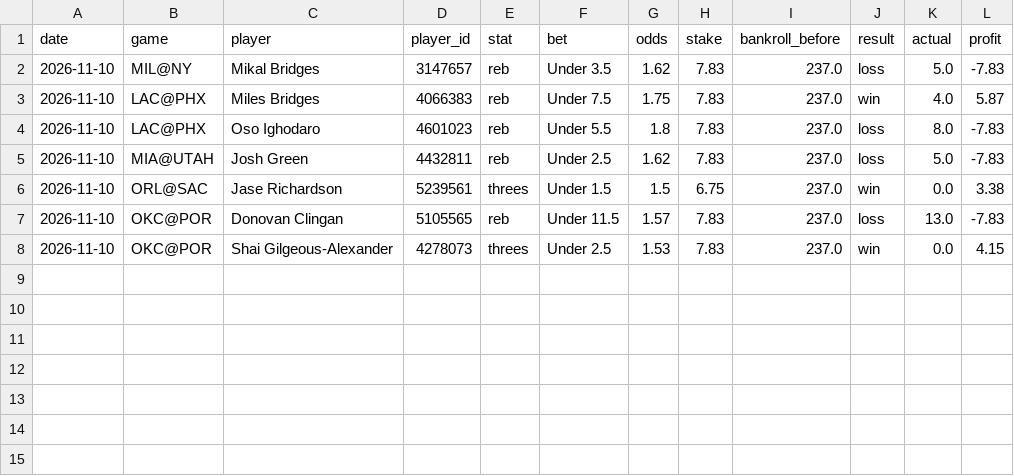
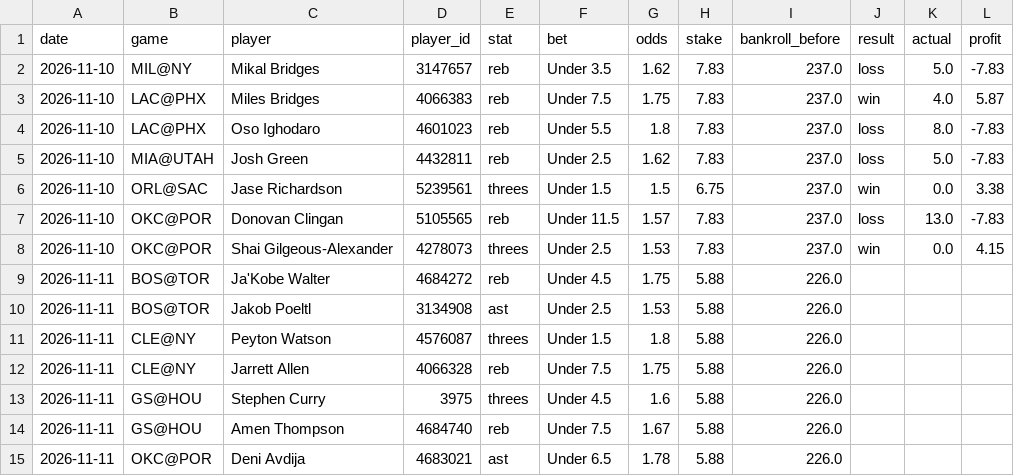
Before and after one commit to stevelevesque12-pixel/trading-strategies, a CSV file: sports/nba_props/real_bets.csv, drawn as a sheet.

```diff
--- a/sports/nba_props/real_bets.csv
+++ b/sports/nba_props/real_bets.csv
@@ -8 +8,8 @@ date,game,player,player_id,stat,bet,odds,stake,bankroll_before,result,actual,pro
 2026-11-10,OKC@POR,Shai Gilgeous-Alexander,4278073,threes,Under 2.5,1.53,7.83,237.0,win,0.0,4.15
+2026-11-11,BOS@TOR,Ja'Kobe Walter,4684272,reb,Under 4.5,1.75,5.88,226.0,,,
+2026-11-11,BOS@TOR,Jakob Poeltl,3134908,ast,Under 2.5,1.53,5.88,226.0,,,
+2026-11-11,CLE@NY,Peyton Watson,4576087,threes,Under 1.5,1.8,5.88,226.0,,,
+2026-11-11,CLE@NY,Jarrett Allen,4066328,reb,Under 7.5,1.75,5.88,226.0,,,
+2026-11-11,GS@HOU,Stephen Curry,3975,threes,Under 4.5,1.6,5.88,226.0,,,
+2026-11-11,GS@HOU,Amen Thompson,4684740,reb,Under 7.5,1.67,5.88,226.0,,,
+2026-11-11,OKC@POR,Deni Avdija,4683021,ast,Under 6.5,1.78,5.88,226.0,,,
```
Also changed, not shown: sports/nhl_props/real_bets.csv.
